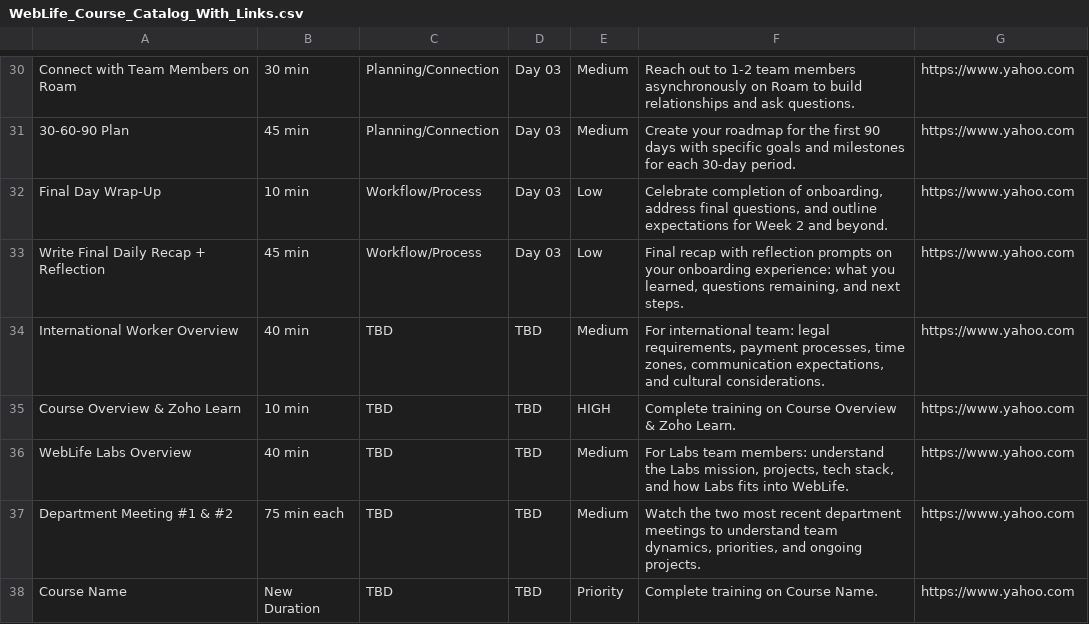
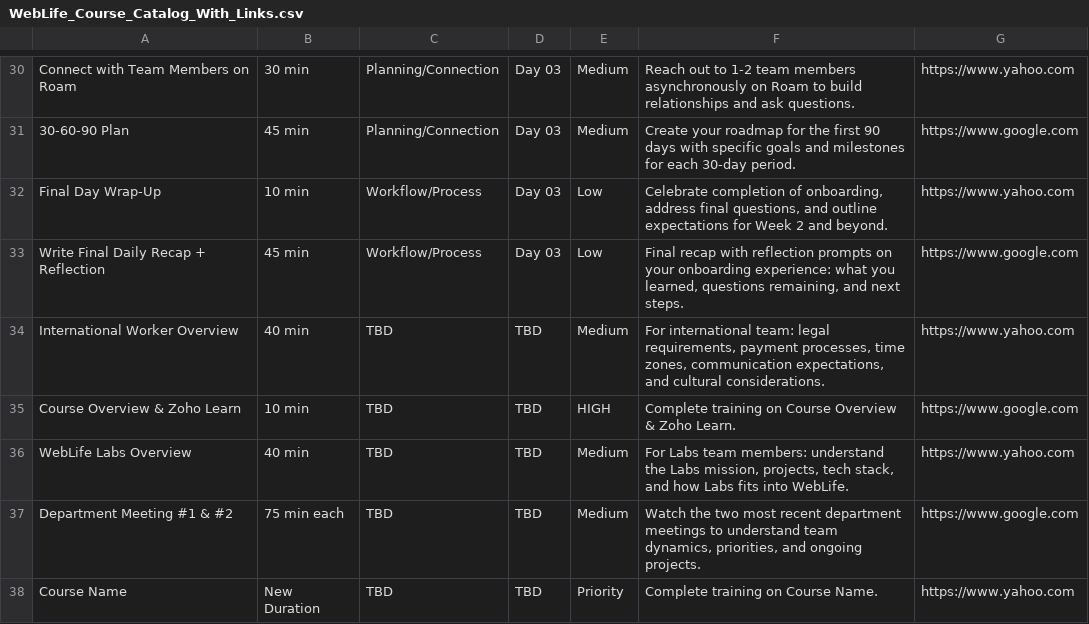
Before and after one commit to jorn-sinkable/weblife-courses, a CSV file: WebLife_Course_Catalog_With_Links.csv, drawn as a sheet; only a part is shown, gaps mark what is left out; the diff covers the shown part only; the diff names each change by its address in the sheet, - before the commit and + after, or states it on an @@ line.

Commit message:
more clickable on mousoever also changes google and yahoo

```diff
--- a/WebLife_Course_Catalog_With_Links.csv
+++ b/WebLife_Course_Catalog_With_Links.csv
-G31: https://www.yahoo.com
+G31: https://www.google.com
-G33: https://www.yahoo.com
+G33: https://www.google.com
-G35: https://www.yahoo.com
+G35: https://www.google.com
-G37: https://www.yahoo.com
+G37: https://www.google.com
```
Also changed, not shown: 14 edited cells elsewhere in this file, 1 other file.
